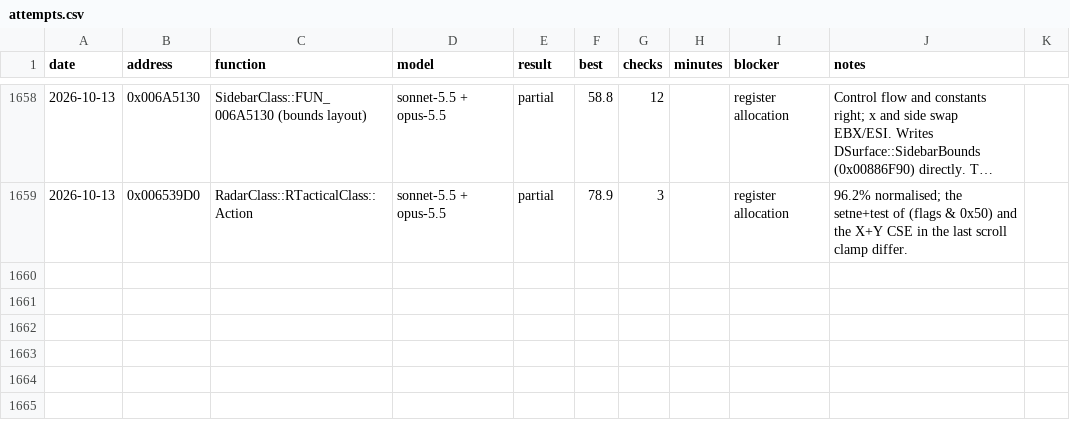
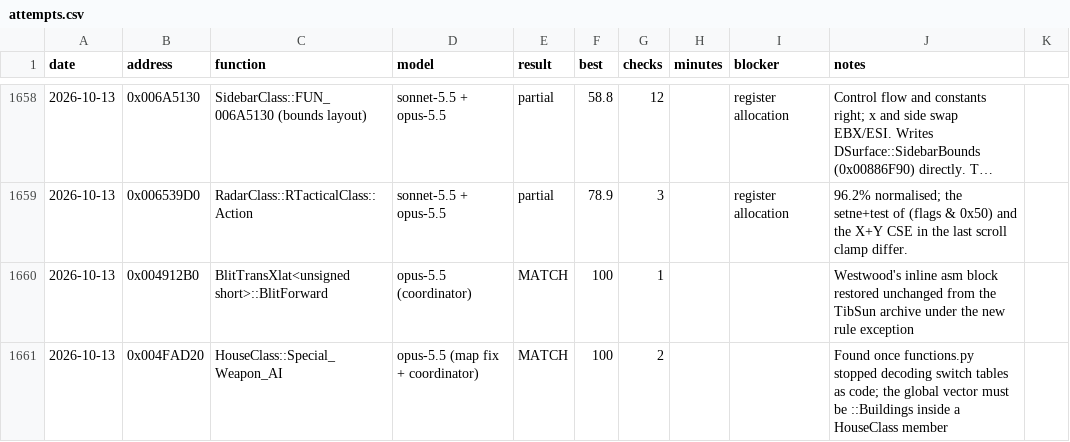
Before and after one commit to gibbo101/ra2-decomp, a CSV file: data/attempts.csv, drawn as a sheet; only a part is shown, gaps mark what is left out; long unchanged cells end in ….

Commit message:
Land Westwood's asm blitter and the newly found Special_Weapon_AI
Restores the blitter specialisations' inline asm unchanged from the TibSun archive,
now that the rules allow the original's own asm, and BlitTransXlat's BlitForward
matches against it. Special_Weapon_AI, which the map fix uncovered, reads the global
building vector; inside a HouseClass member that needs ::Buildings, since the house
has a Buildings member of its own.

```diff
--- a/data/attempts.csv
+++ b/data/attempts.csv
@@ -1659 +1659,3 @@ date,address,function,model,result,best,checks,minutes,blocker,notes
 2026-10-13,0x006539D0,RadarClass::RTacticalClass::Action,sonnet-5.5 + opus-5.5,partial,78.9,3,,register allocation,96.2% normalised; the setne+test of (flags & 0x50) and the X+Y CSE in the last scroll clamp differ.
+2026-10-13,0x004912B0,BlitTransXlat<unsigned short>::BlitForward,opus-5.5 (coordinator),MATCH,100,1,,,Westwood's inline asm block restored unchanged from the TibSun archive under the new rule exception
+2026-10-13,0x004FAD20,HouseClass::Special_Weapon_AI,opus-5.5 (map fix + coordinator),MATCH,100,2,,,Found once functions.py stopped decoding switch tables as code; the global vector must be ::Buildings inside a HouseClass member
```
Also changed, not shown: data/names.csv, data/progress.csv, 4 other files.
